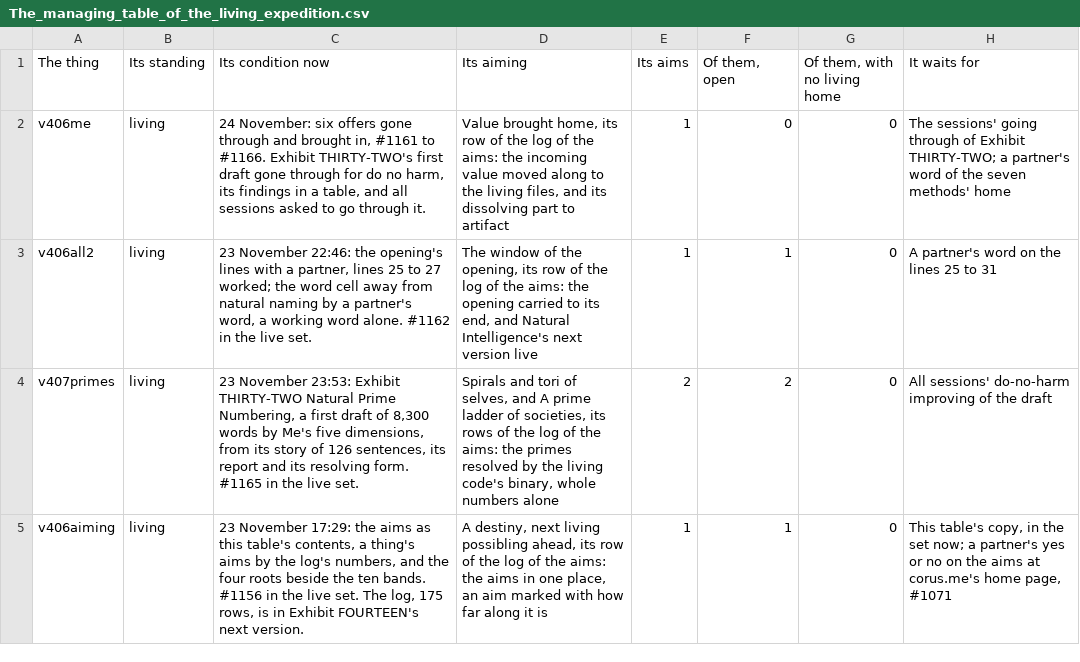
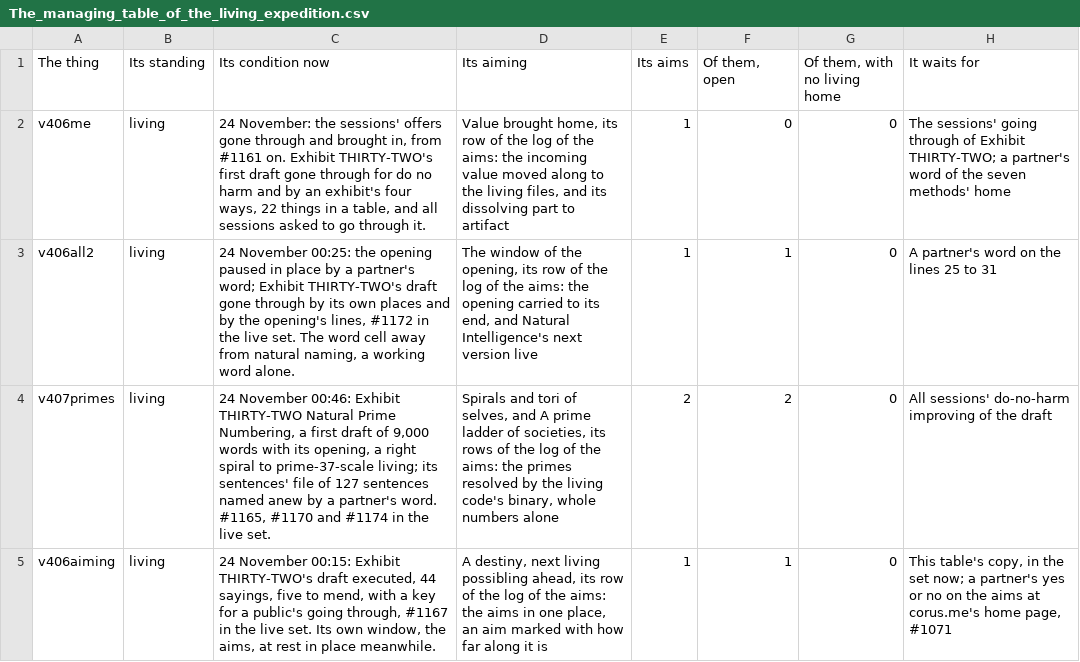
Before and after one commit to chris-j-handel/corus, a CSV file: incoming/v406me/The_managing_table_of_the_living_expedition.csv, drawn as a sheet; only a part is shown; the diff covers the shown part only; the diff names each change by its address in the sheet, - before the commit and + after, or states it on an @@ line.

```diff
--- a/incoming/v406me/The_managing_table_of_the_living_expedition.csv
+++ b/incoming/v406me/The_managing_table_of_the_living_expedition.csv
-C2 (Its condition now): 24 November: six offers gone through and brought in, #1161 to #1166. Exhibit THIRTY-TWO's first draft gone through for do no harm, its findings in a…
+C2 (Its condition now): 24 November: the sessions' offers gone through and brought in, from #1161 on. Exhibit THIRTY-TWO's first draft gone through for do no harm and by an exhibit's four ways, 22 things in a…
-C3 (Its condition now): 23 November 22:46: the opening's lines with a partner, lines 25 to 27 worked; the word cell away from natural naming by a partner's word, a working word alone. #1162 in the live set.
+C3 (Its condition now): 24 November 00:25: the opening paused in place by a partner's word; Exhibit THIRTY-TWO's draft gone through by its own places and by the opening's lines, #1172 in the live set. The word cell away from natural naming, a working word alone.
-C4 (Its condition now): 23 November 23:53: Exhibit THIRTY-TWO Natural Prime Numbering, a first draft of 8,300 words by Me's five dimensions, from its story of 126 sentences, its report and its resolving form. #1165 in the…
+C4 (Its condition now): 24 November 00:46: Exhibit THIRTY-TWO Natural Prime Numbering, a first draft of 9,000 words with its opening, a right spiral to prime-37-scale living; its sentences' file of 127 sentences named anew by a partner's word. #1165, #1170 and #1174 in the…
-C5 (Its condition now): 23 November 17:29: the aims as this table's contents, a thing's aims by the log's numbers, and the four roots beside the ten bands. #1156 in the live set. The log, 175 rows, is in Exhibit FOURTEEN's next version.
+C5 (Its condition now): 24 November 00:15: Exhibit THIRTY-TWO's draft executed, 44 sayings, five to mend, with a key for a public's going through, #1167 in the live set. Its own window, the aims, at rest in place meanwhile.
```
Also changed, not shown: 6 edited cells elsewhere in this file, incoming/v406me/Exhibit_THIRTY-TWO_gone_through_for_do_no_harm.csv, 3 other files.
